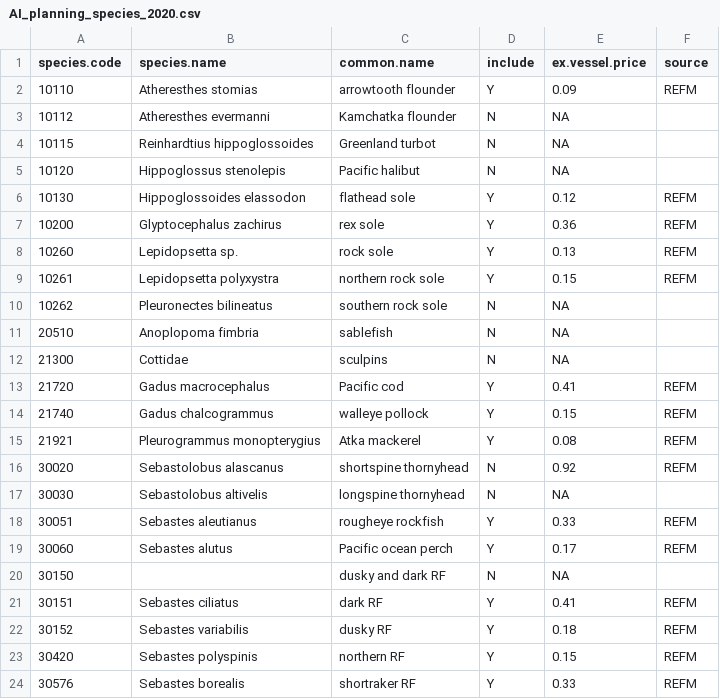
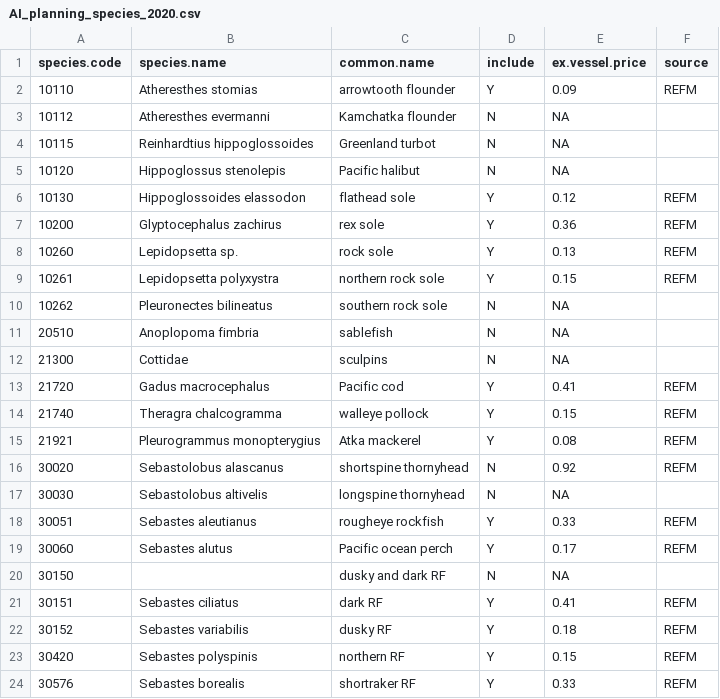
Before and after one commit to MargaretSiple-NOAA/goa-ai-data-reports, a CSV file: data/AI_planning_species_2020.csv, drawn as a sheet; the diff names each change by its address in the sheet, - before the commit and + after, or states it on an @@ line.

Commit message:
(no actual change) species list

```diff
--- a/data/AI_planning_species_2020.csv
+++ b/data/AI_planning_species_2020.csv
-B14 (species.name): Gadus chalcogrammus
+B14 (species.name): Theragra chalcogramma
```
